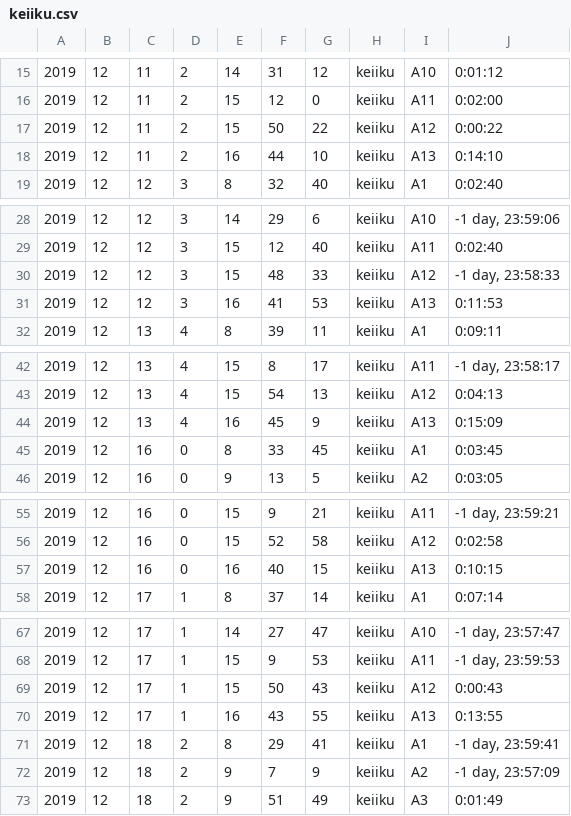
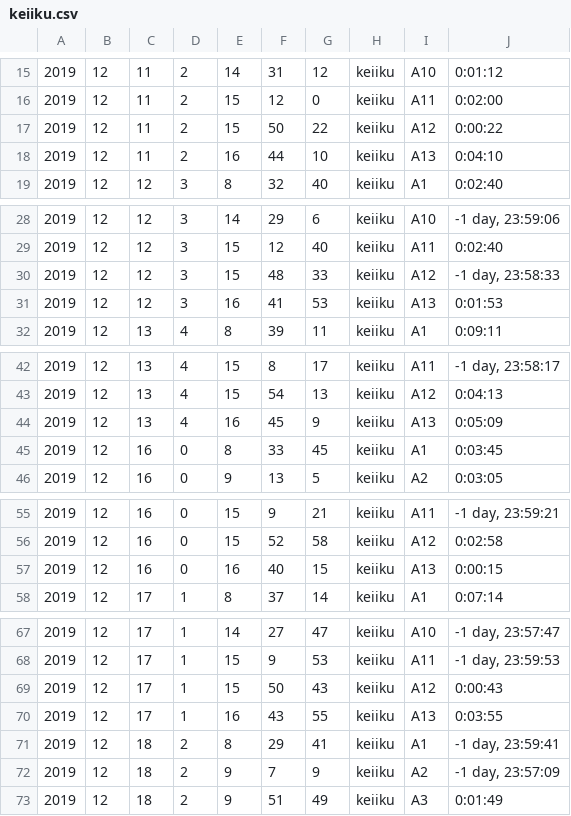
Before and after one commit to 0ctan/bus_evaluation, a CSV file: data/keiiku.csv, drawn as a sheet; only a part is shown, gaps mark what is left out; the diff covers the shown part only.

```diff
--- a/data/keiiku.csv
+++ b/data/keiiku.csv
@@ -17,3 +17,3 @@
 2019,12,11,2,15,50,22,keiiku,A12,0:00:22
-2019,12,11,2,16,44,10,keiiku,A13,0:14:10
+2019,12,11,2,16,44,10,keiiku,A13,0:04:10
 2019,12,12,3,8,32,40,keiiku,A1,0:02:40
@@ -30,3 +30,3 @@
 2019,12,12,3,15,48,33,keiiku,A12,"-1 day, 23:58:33"
-2019,12,12,3,16,41,53,keiiku,A13,0:11:53
+2019,12,12,3,16,41,53,keiiku,A13,0:01:53
 2019,12,13,4,8,39,11,keiiku,A1,0:09:11
@@ -43,3 +43,3 @@
 2019,12,13,4,15,54,13,keiiku,A12,0:04:13
-2019,12,13,4,16,45,9,keiiku,A13,0:15:09
+2019,12,13,4,16,45,9,keiiku,A13,0:05:09
 2019,12,16,0,8,33,45,keiiku,A1,0:03:45
@@ -56,3 +56,3 @@
 2019,12,16,0,15,52,58,keiiku,A12,0:02:58
-2019,12,16,0,16,40,15,keiiku,A13,0:10:15
+2019,12,16,0,16,40,15,keiiku,A13,0:00:15
 2019,12,17,1,8,37,14,keiiku,A1,0:07:14
@@ -69,3 +69,3 @@
 2019,12,17,1,15,50,43,keiiku,A12,0:00:43
-2019,12,17,1,16,43,55,keiiku,A13,0:13:55
+2019,12,17,1,16,43,55,keiiku,A13,0:03:55
 2019,12,18,2,8,29,41,keiiku,A1,"-1 day, 23:59:41"
```
Also changed, not shown: 17 edited cells elsewhere in this file, data/shonandai.csv, data/yokado.csv, 3 other files.
